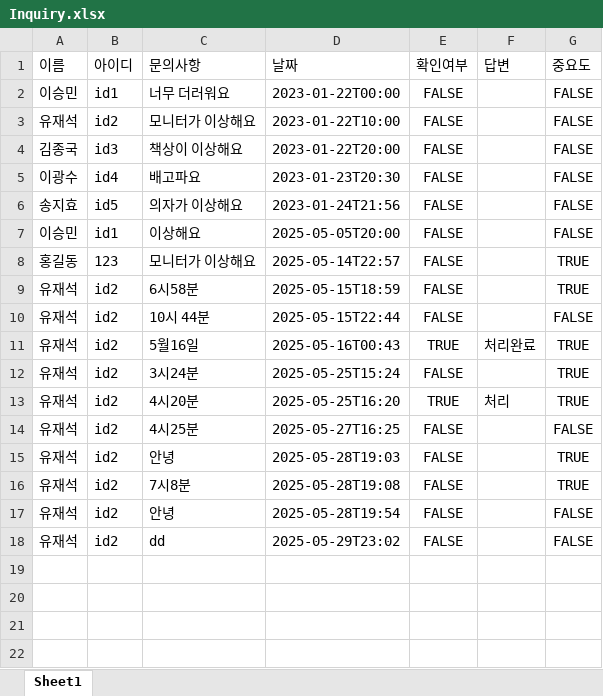
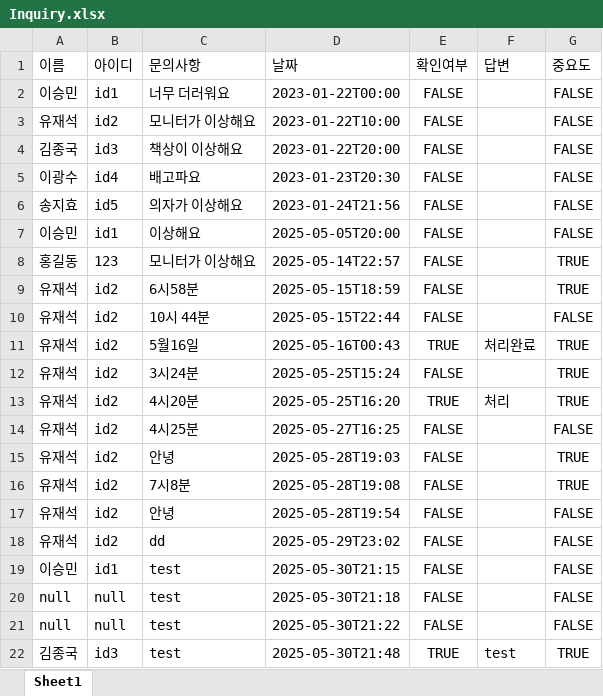
Before and after one commit to Brightyum/LectureRoomReservation, an Excel workbook: LectureRoomReservation_Server/src/main/java/Model/Inquiry.xlsx, sheet Sheet1, drawn as a sheet; values as stored, in another font and other column widths than the file's, no borders; the diff names each change by its address in the sheet, - before the commit and + after, or states it on an @@ line.

Commit message:
로그인 id,이름 inquiry 객체로 연결완료

```diff
--- a/LectureRoomReservation_Server/src/main/java/Model/Inquiry.xlsx (sheet Sheet1)
+++ b/LectureRoomReservation_Server/src/main/java/Model/Inquiry.xlsx (sheet Sheet1)
+row 19: 이승민 | id1 | test | 2025-05-30T21:15 | FALSE |  | FALSE
+row 20: null | null | test | 2025-05-30T21:18 | FALSE |  | FALSE
+row 21: null | null | test | 2025-05-30T21:22 | FALSE |  | FALSE
+row 22: 김종국 | id3 | test | 2025-05-30T21:48 | TRUE | test | TRUE
```
Also changed, not shown: LectureRoomReservation_Server/src/main/java/Model/LectureRoomReservation.xlsx, 6 other files.
